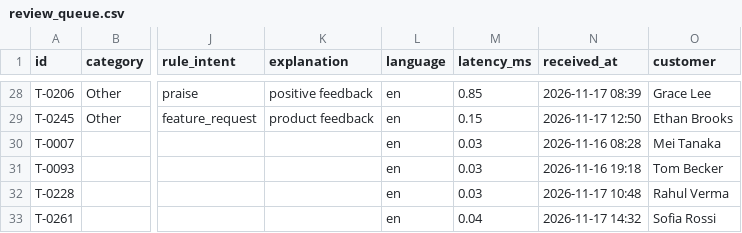
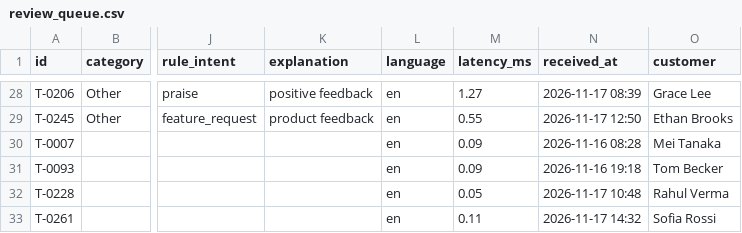
Before and after one commit to DevarshShah2006/trusttriage-ai, a CSV file: outputs/review_queue.csv, drawn as a sheet; only a part is shown, gaps mark what is left out; the diff covers the shown part only; the diff names each change by its address in the sheet, - before the commit and + after, or states it on an @@ line.

```diff
--- a/outputs/review_queue.csv
+++ b/outputs/review_queue.csv
-M28 (latency_ms): 0.85
+M28 (latency_ms): 1.27
-M29 (latency_ms): 0.15
+M29 (latency_ms): 0.55
-M30:M31 (latency_ms): 0.03
+M30:M31 (latency_ms): 0.09
-M32 (latency_ms): 0.03
+M32 (latency_ms): 0.05
-M33 (latency_ms): 0.04
+M33 (latency_ms): 0.11
```
Also changed, not shown: 32 edited cells elsewhere in this file, outputs/results_detailed.csv, 12 other files.
